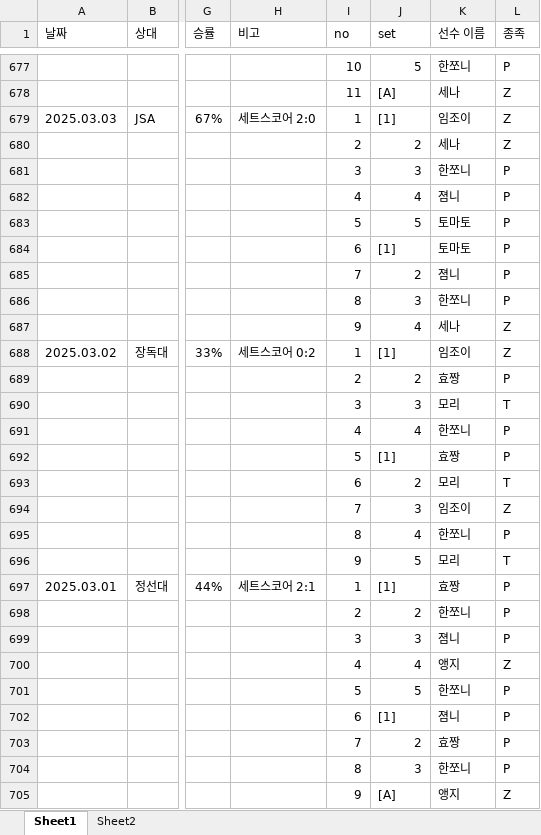
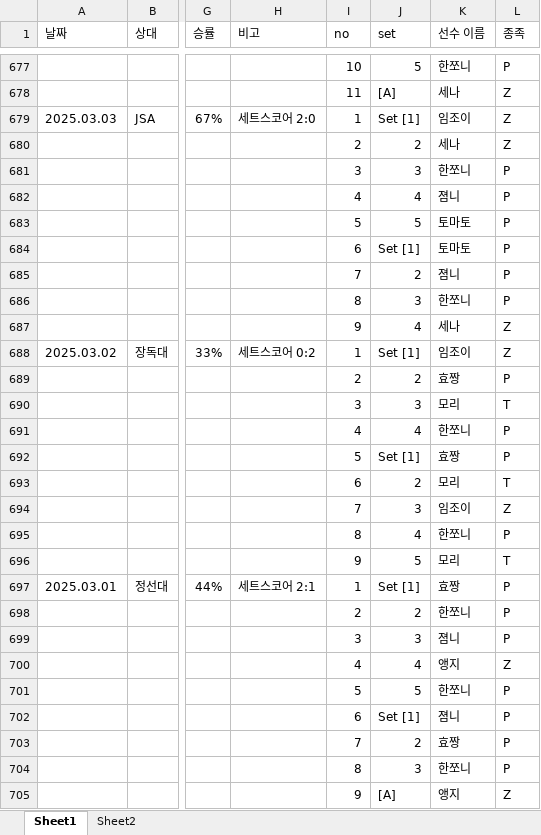
Before and after one commit to tpbnn/mtszsite, an Excel workbook: match_result.xlsx, sheet Sheet1, drawn as a sheet; only a part is shown, gaps mark what is left out; values as stored, in another font and other column widths than the file's, no borders; the diff covers the shown part only; the diff names each change by its address in the sheet, - before the commit and + after, or states it on an @@ line.

```diff
--- a/match_result.xlsx (sheet Sheet1)
+++ b/match_result.xlsx (sheet Sheet1)
-J679 (set): [1]
+J679 (set): Set [1]
-J684 (set): [1]
+J684 (set): Set [1]
-J688 (set): [1]
+J688 (set): Set [1]
-J692 (set): [1]
+J692 (set): Set [1]
-J697 (set): [1]
+J697 (set): Set [1]
-J702 (set): [1]
+J702 (set): Set [1]
```
Also changed, not shown: 175 edited cells elsewhere in this sheet.
